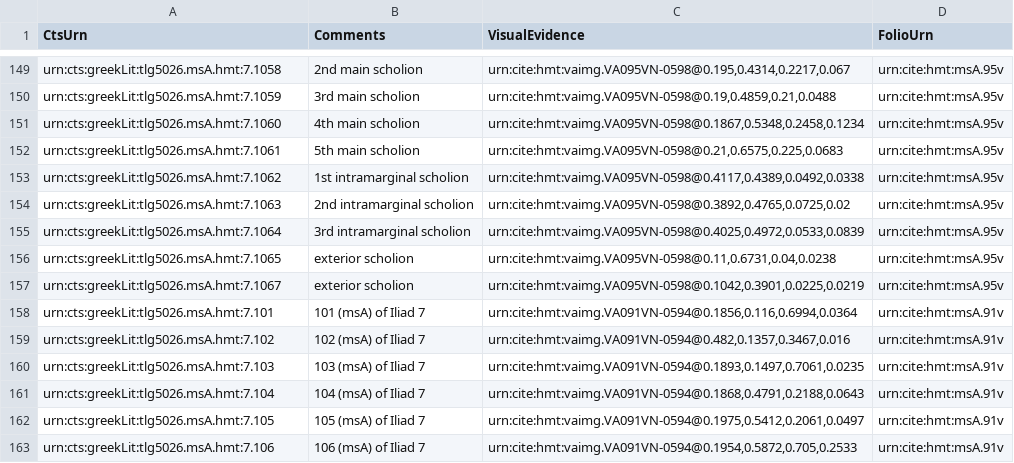
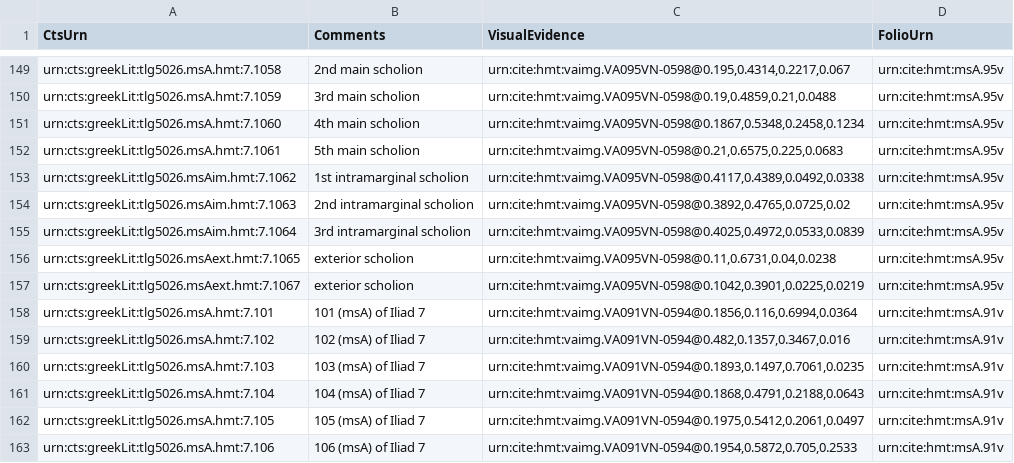
Before and after one commit to hmteditors/acmecleaners, a CSV file: VenetusA-Scholia-07.csv, drawn as a sheet; only a part is shown, gaps mark what is left out.

Commit message:
Update VenetusA-Scholia-07.csv
fixed miscategorized scholia on 95v (made an issue in hmt-archive on the missing line)

```diff
--- a/VenetusA-Scholia-07.csv
+++ b/VenetusA-Scholia-07.csv
@@ -152,7 +152,7 @@ urn:cts:greekLit:tlg5026.msA.hmt:7.1060,4th main scholion,"urn:cite:hmt:vaimg.VA
 urn:cts:greekLit:tlg5026.msA.hmt:7.1061,5th main scholion,"urn:cite:hmt:vaimg.VA095VN-0598@0.21,0.6575,0.225,0.0683",urn:cite:hmt:msA.95v
-urn:cts:greekLit:tlg5026.msA.hmt:7.1062,1st intramarginal scholion,"urn:cite:hmt:vaimg.VA095VN-0598@0.4117,0.4389,0.0492,0.0338",urn:cite:hmt:msA.95v
-urn:cts:greekLit:tlg5026.msA.hmt:7.1063,2nd intramarginal scholion,"urn:cite:hmt:vaimg.VA095VN-0598@0.3892,0.4765,0.0725,0.02",urn:cite:hmt:msA.95v
-urn:cts:greekLit:tlg5026.msA.hmt:7.1064,3rd intramarginal scholion,"urn:cite:hmt:vaimg.VA095VN-0598@0.4025,0.4972,0.0533,0.0839",urn:cite:hmt:msA.95v
-urn:cts:greekLit:tlg5026.msA.hmt:7.1065,exterior scholion,"urn:cite:hmt:vaimg.VA095VN-0598@0.11,0.6731,0.04,0.0238",urn:cite:hmt:msA.95v
-urn:cts:greekLit:tlg5026.msA.hmt:7.1067,exterior scholion,"urn:cite:hmt:vaimg.VA095VN-0598@0.1042,0.3901,0.0225,0.0219",urn:cite:hmt:msA.95v
+urn:cts:greekLit:tlg5026.msAim.hmt:7.1062,1st intramarginal scholion,"urn:cite:hmt:vaimg.VA095VN-0598@0.4117,0.4389,0.0492,0.0338",urn:cite:hmt:msA.95v
+urn:cts:greekLit:tlg5026.msAim.hmt:7.1063,2nd intramarginal scholion,"urn:cite:hmt:vaimg.VA095VN-0598@0.3892,0.4765,0.0725,0.02",urn:cite:hmt:msA.95v
+urn:cts:greekLit:tlg5026.msAim.hmt:7.1064,3rd intramarginal scholion,"urn:cite:hmt:vaimg.VA095VN-0598@0.4025,0.4972,0.0533,0.0839",urn:cite:hmt:msA.95v
+urn:cts:greekLit:tlg5026.msAext.hmt:7.1065,exterior scholion,"urn:cite:hmt:vaimg.VA095VN-0598@0.11,0.6731,0.04,0.0238",urn:cite:hmt:msA.95v
+urn:cts:greekLit:tlg5026.msAext.hmt:7.1067,exterior scholion,"urn:cite:hmt:vaimg.VA095VN-0598@0.1042,0.3901,0.0225,0.0219",urn:cite:hmt:msA.95v
 urn:cts:greekLit:tlg5026.msA.hmt:7.101,101 (msA) of Iliad 7,"urn:cite:hmt:vaimg.VA091VN-0594@0.1856,0.116,0.6994,0.0364",urn:cite:hmt:msA.91v
```
